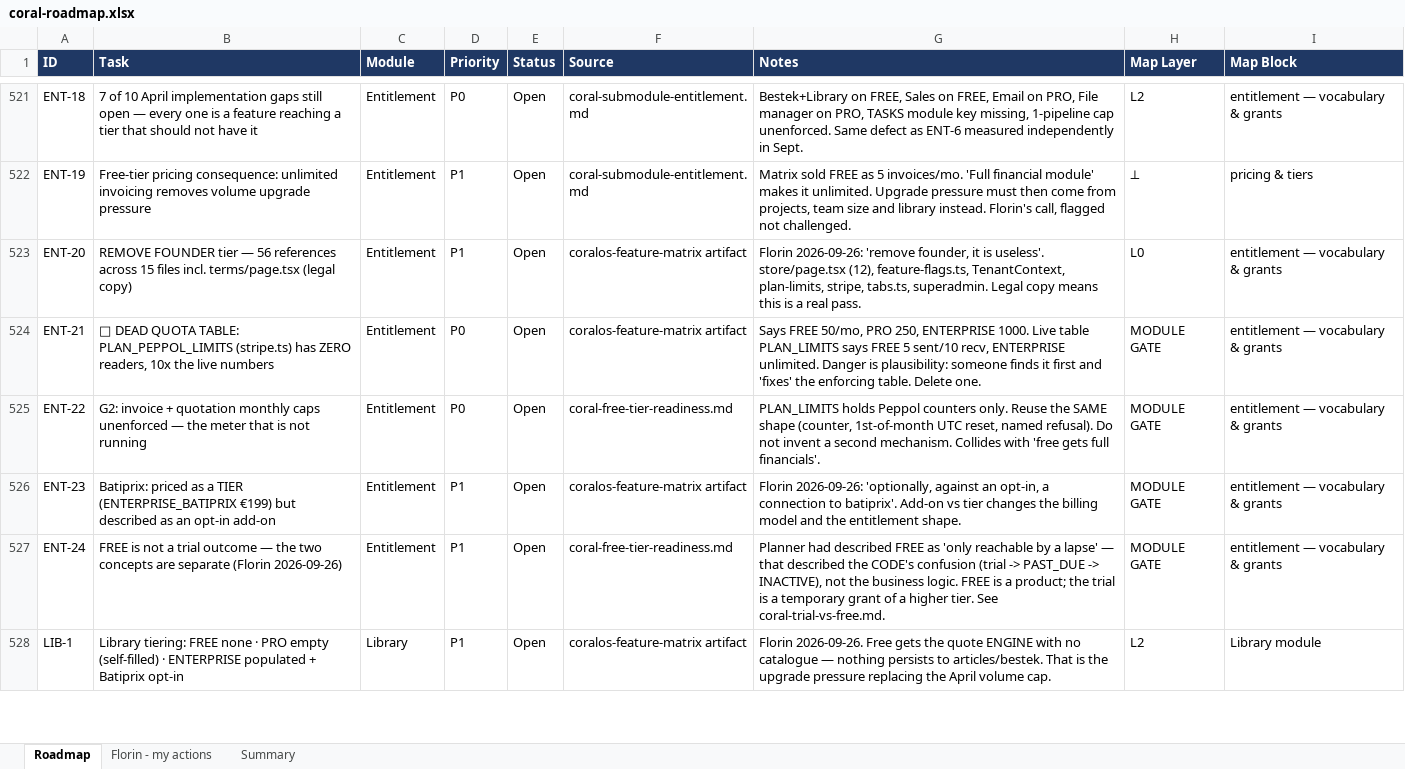
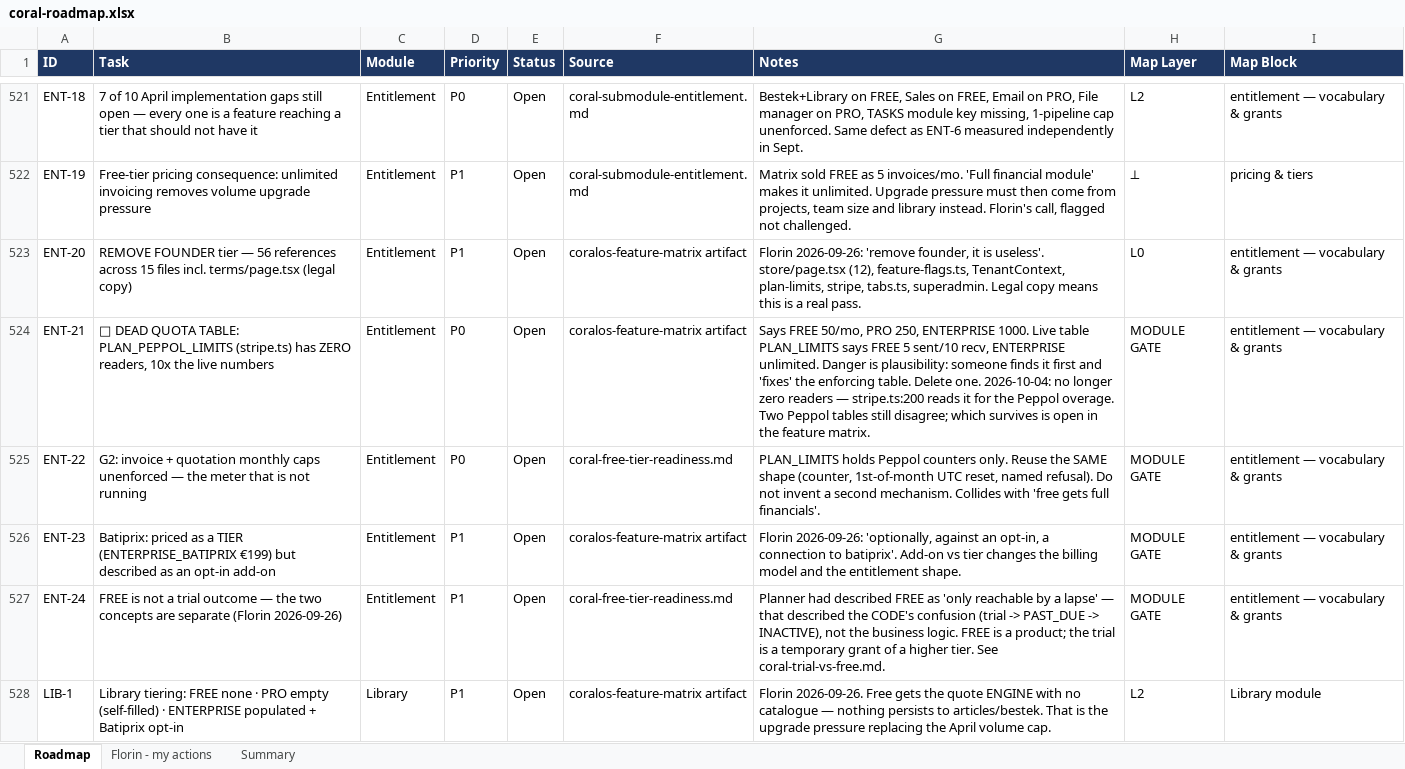
Before and after one commit to FlorinDG/coral-remodeling-pro, an Excel workbook: .agents/coral-roadmap.xlsx, sheet Roadmap, drawn as a sheet; only a part is shown, gaps mark what is left out; values as stored, in another font and other column widths than the file's, no borders; the diff covers the shown part only; the diff names each change by its address in the sheet, - before the commit and + after, or states it on an @@ line.

```diff
--- a/.agents/coral-roadmap.xlsx (sheet Roadmap)
+++ b/.agents/coral-roadmap.xlsx (sheet Roadmap)
-G524 (Notes): …Delete one.
+G524 (Notes): …Delete one. 2026-10-04: no longer zero readers — stripe.ts:200 reads it for the Peppol overage. Two Peppol tables still disagree; which survives is open in the feature matrix.
```
Also changed, not shown: 40 edited cells elsewhere in this sheet.
